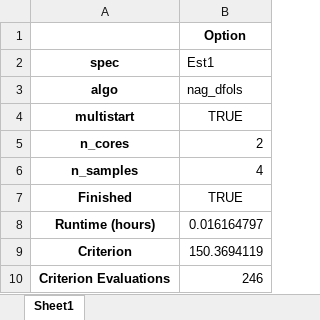
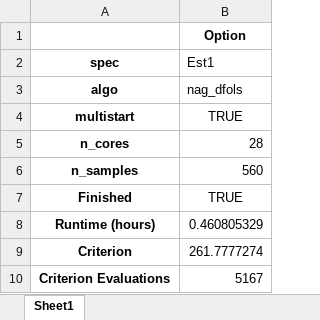
Before and after one commit to ww1photos/Extended-handbook-chapter, an Excel workbook: search_model_2Type/log/Est1_estimation_options.xlsx, sheet Sheet1, drawn as a sheet; values as stored, in another font and other column widths than the file's, no borders; the diff names each change by its address in the sheet, - before the commit and + after, or states it on an @@ line.

Commit message:
Search effort extension

```diff
--- a/search_model_2Type/log/Est1_estimation_options.xlsx (sheet Sheet1)
+++ b/search_model_2Type/log/Est1_estimation_options.xlsx (sheet Sheet1)
-B5 (Est1): 2
+B5 (Est1): 28
-B6 (Est1): 4
+B6 (Est1): 560
-B8 (Est1): 0.016164797
+B8 (Est1): 0.460805329
-B9 (Est1): 150.3694119
+B9 (Est1): 261.7777274
-B10 (Est1): 246
+B10 (Est1): 5167
```
Also changed, not shown: search_model_2Type/log/Est1.xlsx, search_model_2Type/log/Est1_start_params.xlsx, 26 other files.
